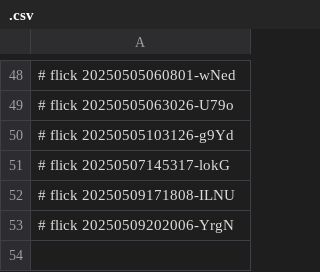
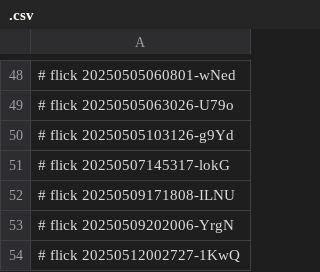
Before and after one commit to abikesa/ukusoma, a CSV file: data/.csv, drawn as a sheet; only a part is shown, gaps mark what is left out.

Commit message:
data/.csv

```diff
--- a/data/.csv
+++ b/data/.csv
@@ -53 +53,2 @@
 # flick 20250509202006-YrgN
+# flick 20250512002727-1KwQ
```
